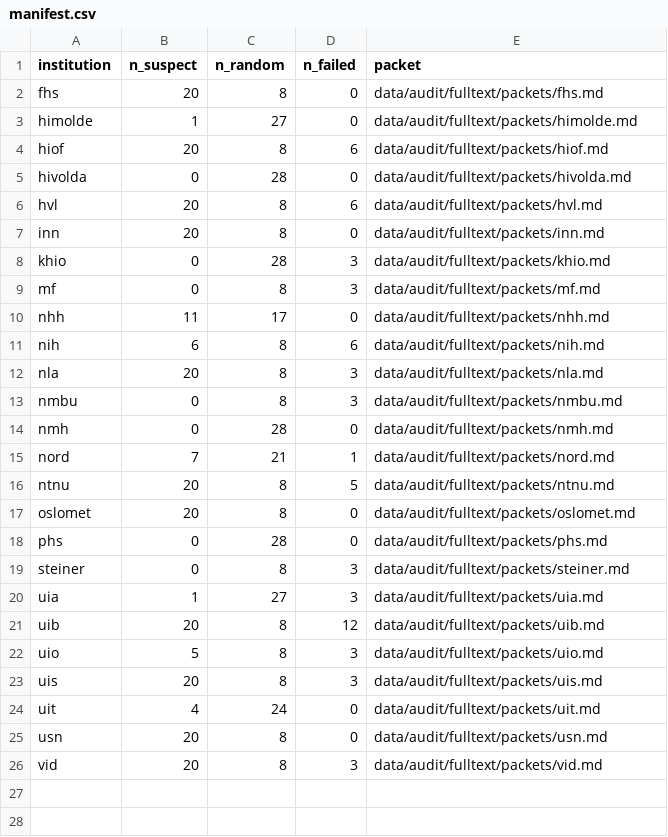
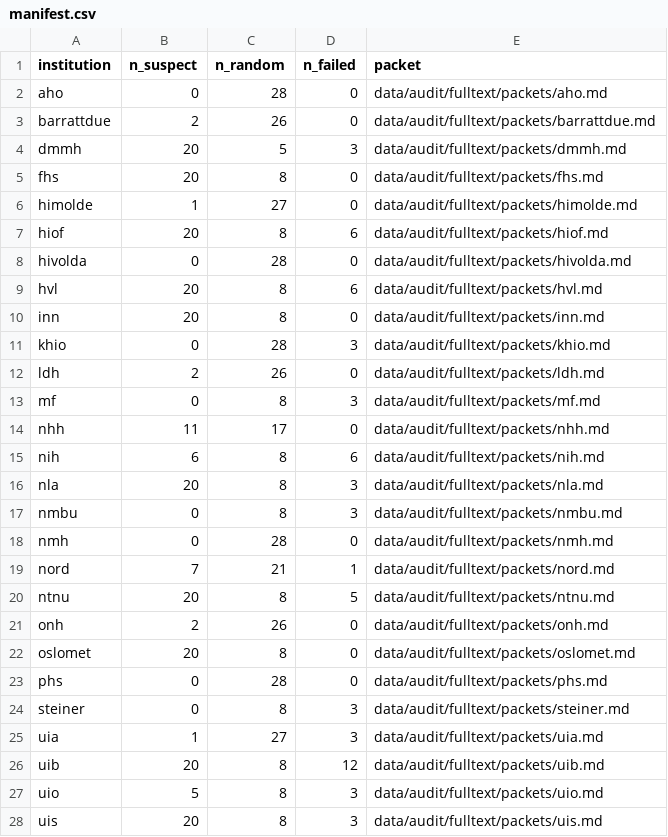
Before and after one commit to roarstovner/TEPS_course_content_harvest, a CSV file: data/audit/fulltext/manifest.csv, drawn as a sheet; only a part is shown; the shorter side is filled out with more unchanged rows; the diff names each change by its address in the sheet, - before the commit and + after, or states it on an @@ line.

```diff
--- a/data/audit/fulltext/manifest.csv
+++ b/data/audit/fulltext/manifest.csv
+row 2: aho | 0 | 28 | 0 | data/audit/fulltext/packets/aho.md
+row 3: barrattdue | 2 | 26 | 0 | data/audit/fulltext/packets/barrattdue.md
+row 4: dmmh | 20 | 5 | 3 | data/audit/fulltext/packets/dmmh.md
+row 12: ldh | 2 | 26 | 0 | data/audit/fulltext/packets/ldh.md
+row 21: onh | 2 | 26 | 0 | data/audit/fulltext/packets/onh.md
```
Also changed, not shown: data/audit/anonymization/manifest.csv, data/audit/sections/manifest.csv, 26 other files.
